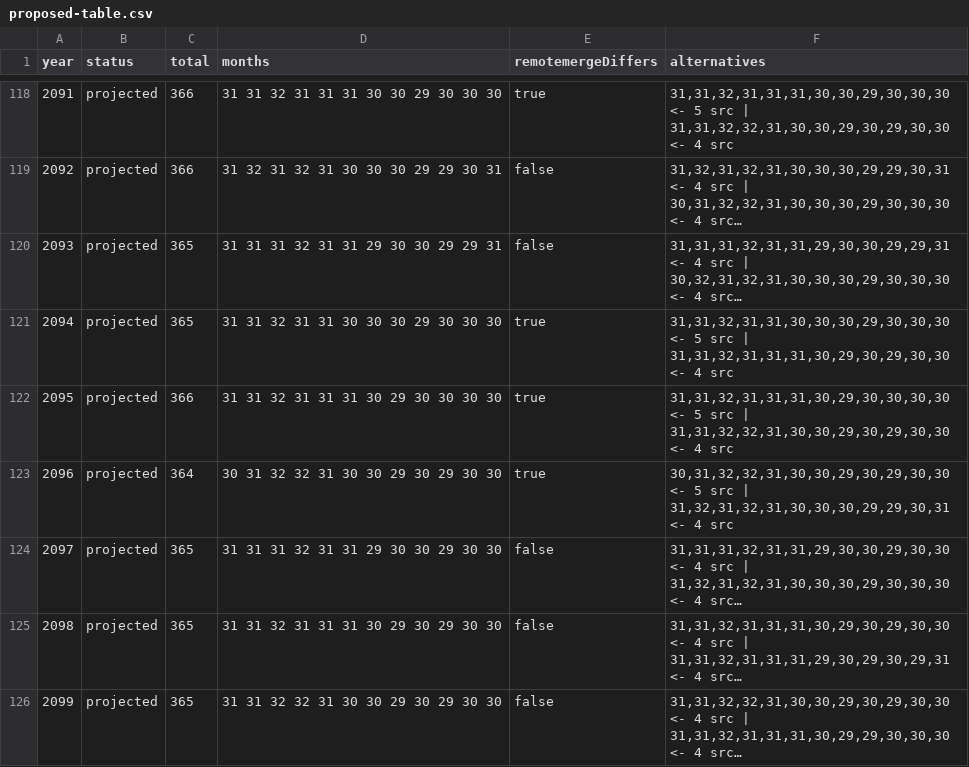
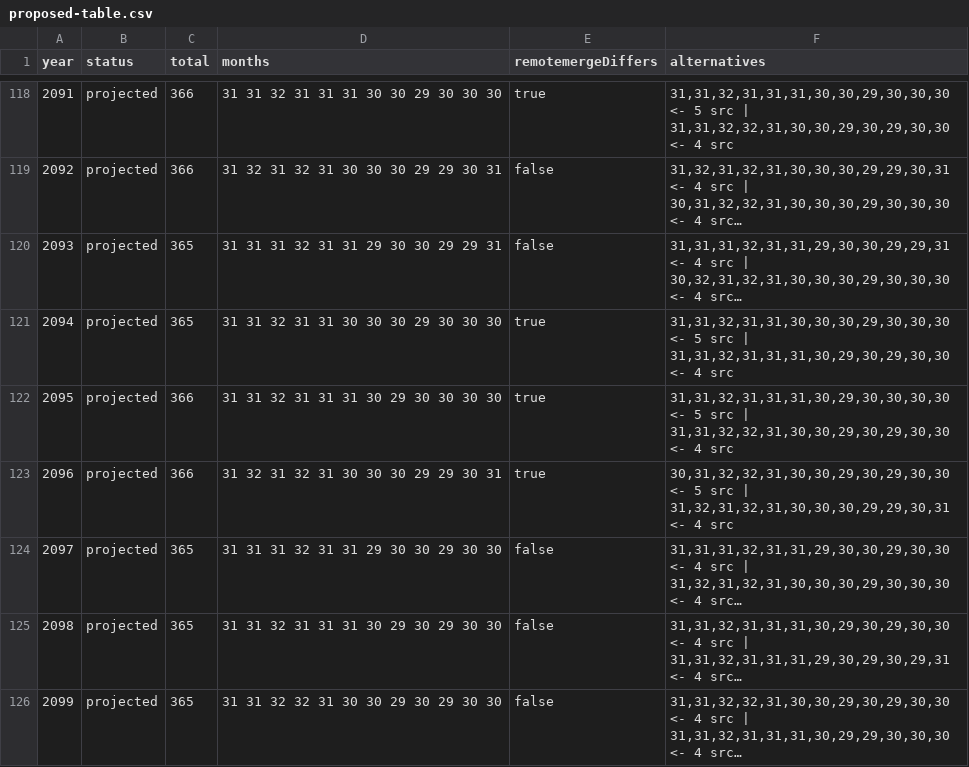
Before and after one commit to 20was/punji-ui, a CSV file: docs/research/bs-calendar/proposed-table.csv, drawn as a sheet; only a part is shown, gaps mark what is left out; long unchanged cells end in …; the diff names each change by its address in the sheet, - before the commit and + after, or states it on an @@ line.

```diff
--- a/docs/research/bs-calendar/proposed-table.csv
+++ b/docs/research/bs-calendar/proposed-table.csv
-C123 (total): 364
+C123 (total): 366
-D123 (months): 30 31 32 32 31 30 30 29 30 29 30 30
+D123 (months): 31 32 31 32 31 30 30 30 29 29 30 31
```
Also changed, not shown: 14 other files.
